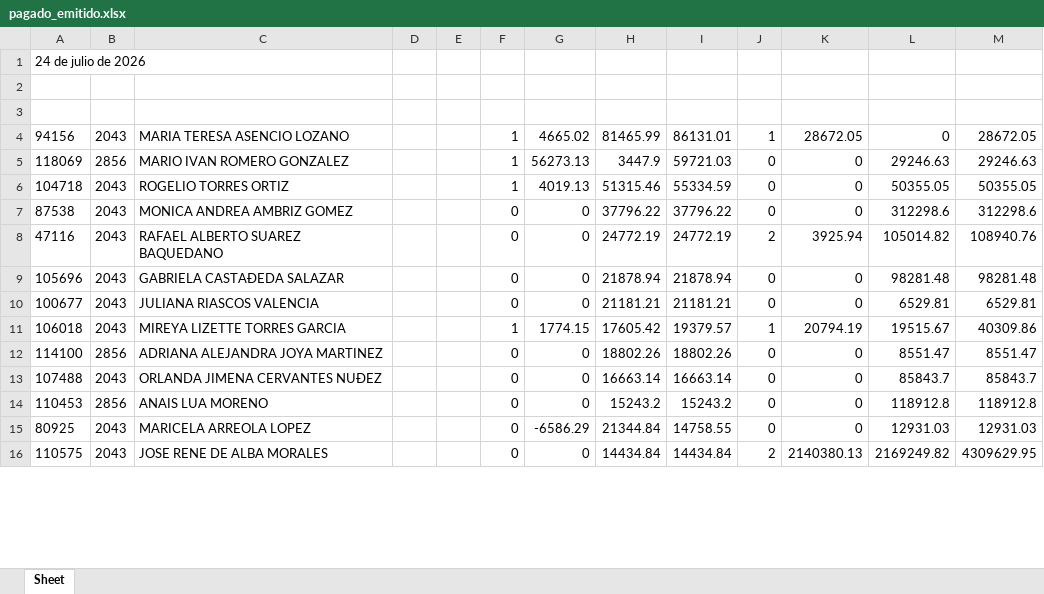
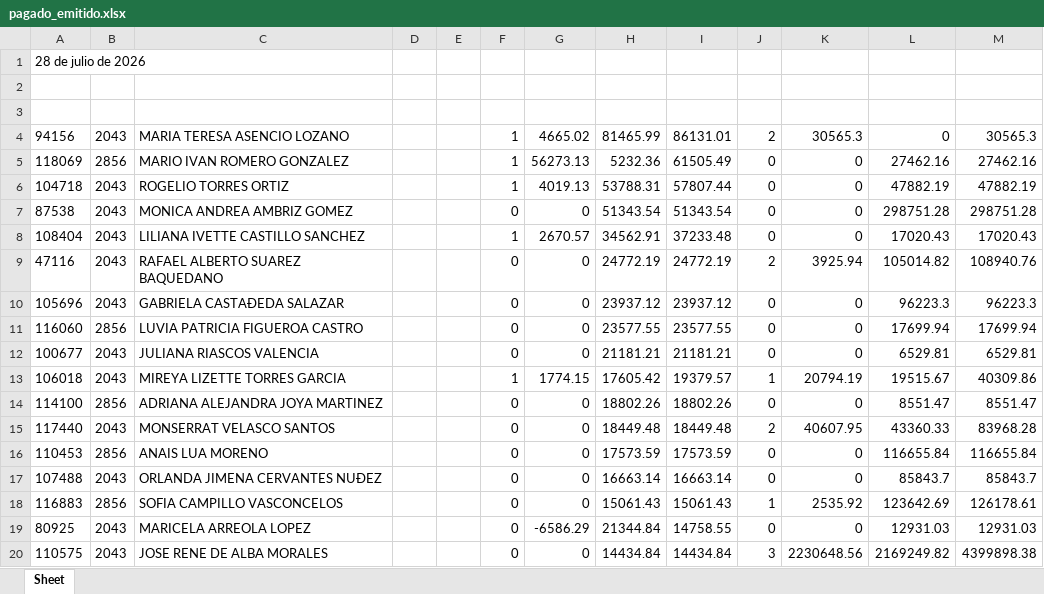
Before and after one commit to davalosdiego833/paneldecampanas, an Excel workbook: administrador/pagado_emitidido/pagado_emitido.xlsx, sheet Sheet, drawn as a sheet; only a part is shown; values as stored, in another font and other column widths than the file's, no borders; removed rows and columns are numbered as before the commit, all else as after; the diff covers the shown part only; the diff names each change by its address in the sheet, - before the commit and + after, or states it on an @@ line.

Commit message:
data: Actualización automática de reportes (2026-07-29 15:27)

```diff
--- a/administrador/pagado_emitidido/pagado_emitido.xlsx (sheet Sheet)
+++ b/administrador/pagado_emitidido/pagado_emitido.xlsx (sheet Sheet)
-A1: 24 de julio de 2026
+A1: 28 de julio de 2026
-J4: 1
+J4: 2
-K4: 28672.05
+K4: 30565.3
-M4: 28672.05
+M4: 30565.3
-H5: 3447.9
+H5: 5232.36
-I5: 59721.03
+I5: 61505.49
-L5: 29246.63
+L5: 27462.16
-M5: 29246.63
+M5: 27462.16
-H6: 51315.46
+H6: 53788.31
-I6: 55334.59
+I6: 57807.44
-L6: 50355.05
+L6: 47882.19
-M6: 50355.05
+M6: 47882.19
-H7: 37796.22
+H7: 51343.54
-I7: 37796.22
+I7: 51343.54
-L7: 312298.6
+L7: 298751.28
-M7: 312298.6
+M7: 298751.28
+row 8: 108404 | 2043 | LILIANA IVETTE CASTILLO SANCHEZ |  |  | 1 | 2670.57 | 34562.91 | 37233.48 | 0 | 0 | 17020.43 | 17020.43
-H10: 21878.94
+H10: 23937.12
-I10: 21878.94
+I10: 23937.12
-L10: 98281.48
+L10: 96223.3
-M10: 98281.48
+M10: 96223.3
+row 11: 116060 | 2856 | LUVIA PATRICIA FIGUEROA CASTRO |  |  | 0 | 0 | 23577.55 | 23577.55 | 0 | 0 | 17699.94 | 17699.94
+row 15: 117440 | 2043 | MONSERRAT VELASCO SANTOS |  |  | 0 | 0 | 18449.48 | 18449.48 | 2 | 40607.95 | 43360.33 | 83968.28
+row 16: 110453 | 2856 | ANAIS LUA MORENO |  |  | 0 | 0 | 17573.59 | 17573.59 | 0 | 0 | 116655.84 | 116655.84
-row 14: 110453 | 2856 | ANAIS LUA MORENO |  |  | 0 | 0 | 15243.2 | 15243.2 | 0 | 0 | 118912.8 | 118912.8
+row 18: 116883 | 2856 | SOFIA CAMPILLO VASCONCELOS |  |  | 0 | 0 | 15061.43 | 15061.43 | 1 | 2535.92 | 123642.69 | 126178.61
-J20: 2
+J20: 3
-K20: 2140380.13
+K20: 2230648.56
-M20: 4309629.95
+M20: 4399898.38
```
Also changed, not shown: 5 added rows, 9 removed rows and 4 edited cells elsewhere in this sheet, administrador/pagado_emitidido/pagado_emitido_reclutas.xlsx, administrador/pagado_emitido/pagado_emitido.xlsx, 5 other files.
